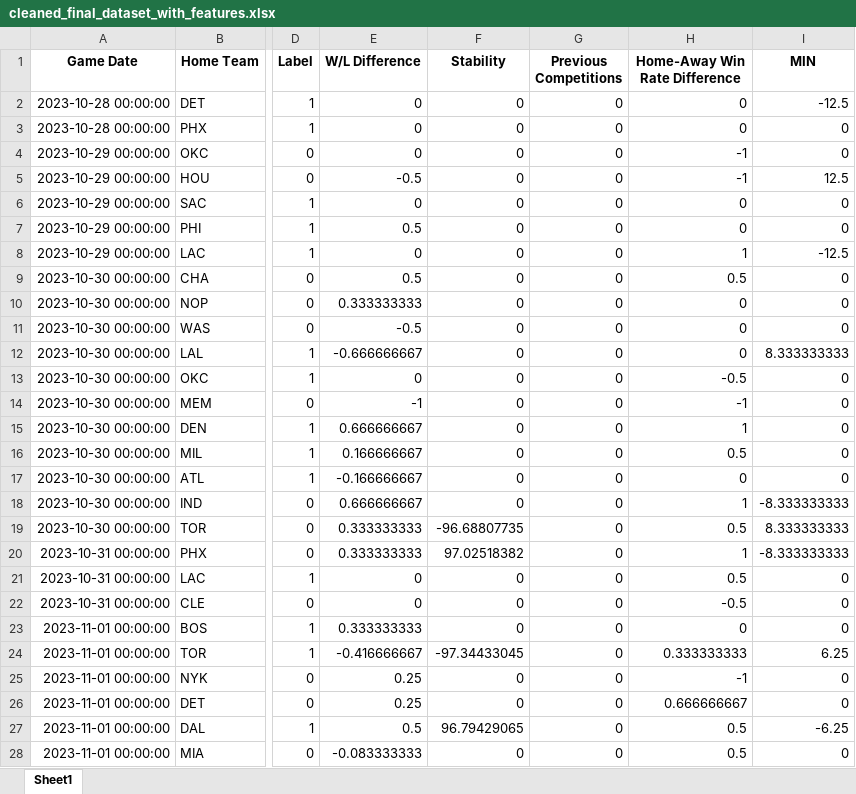
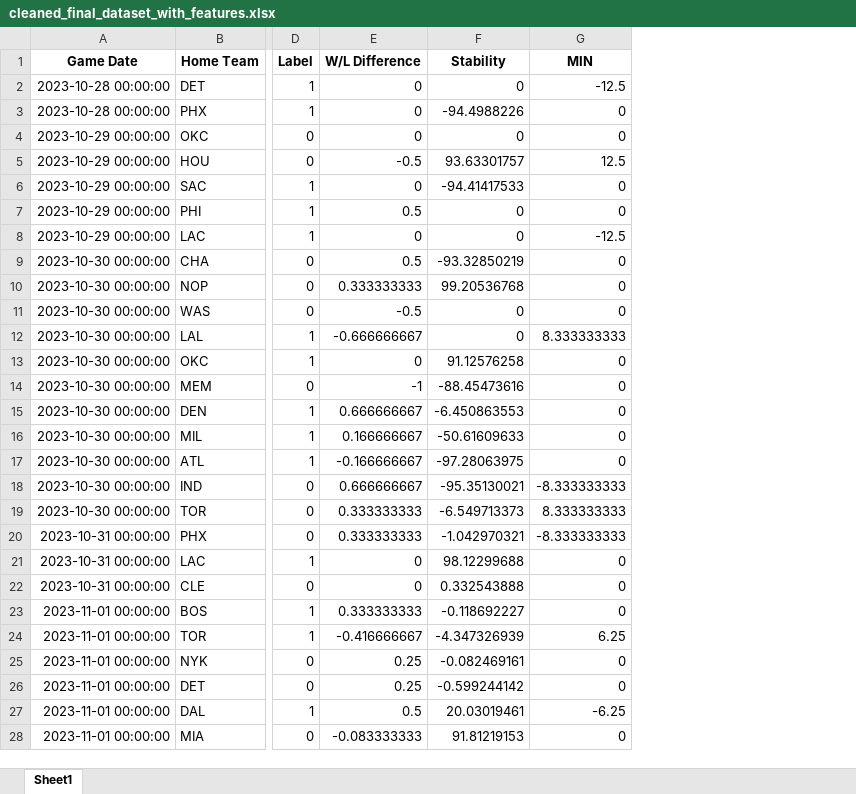
Before and after one commit to YuerTang/Stats101CProjects, an Excel workbook: cleaned_final_dataset_with_features.xlsx, sheet Sheet1, drawn as a sheet; only a part is shown, gaps mark what is left out; values as stored, in another font and other column widths than the file's, no borders; the diff covers the shown part only; the diff names each change by its address in the sheet, - before the commit and + after, or states it on an @@ line.

```diff
--- a/cleaned_final_dataset_with_features.xlsx (sheet Sheet1)
+++ b/cleaned_final_dataset_with_features.xlsx (sheet Sheet1)
-column G (Previous Competitions), rows 2-28: all 0
-column H (Home-Away Win Rate Difference), rows 2-28: 0 | 0 | -1 | -1 | 0 | 0 | 1 | 0.5 | 0 | 0 | 0 | -0.5 | -1 | 1 | 0.5 | 0 | 1 | 0.5 | 1 | 0.5 | -0.5 | 0 | 0.333333333 | -1 | 0.666666667 | 0.5 | 0.5
-F3 (Stability): 0
+F3 (Stability): -94.4988226
-F5 (Stability): 0
+F5 (Stability): 93.63301757
-F6 (Stability): 0
+F6 (Stability): -94.41417533
-F9 (Stability): 0
+F9 (Stability): -93.32850219
-F10 (Stability): 0
+F10 (Stability): 99.20536768
-F13 (Stability): 0
+F13 (Stability): 91.12576258
-F14 (Stability): 0
+F14 (Stability): -88.45473616
-F15 (Stability): 0
+F15 (Stability): -6.450863553
-F16 (Stability): 0
+F16 (Stability): -50.61609633
-F17 (Stability): 0
+F17 (Stability): -97.28063975
-F18 (Stability): 0
+F18 (Stability): -95.35130021
-F19 (Stability): -96.68807735
+F19 (Stability): -6.549713373
-F20 (Stability): 97.02518382
+F20 (Stability): -1.042970321
-F21 (Stability): 0
+F21 (Stability): 98.12299688
-F22 (Stability): 0
+F22 (Stability): 0.332543888
-F23 (Stability): 0
+F23 (Stability): -0.118692227
-F24 (Stability): -97.34433045
+F24 (Stability): -4.347326939
-F25 (Stability): 0
+F25 (Stability): -0.082469161
-F26 (Stability): 0
+F26 (Stability): -0.599244142
-F27 (Stability): 96.79429065
+F27 (Stability): 20.03019461
-F28 (Stability): 0
+F28 (Stability): 91.81219153
```
Also changed, not shown: 1169 edited cells elsewhere in this sheet, cleaned_final_dataset.xlsx, 3 other files.
